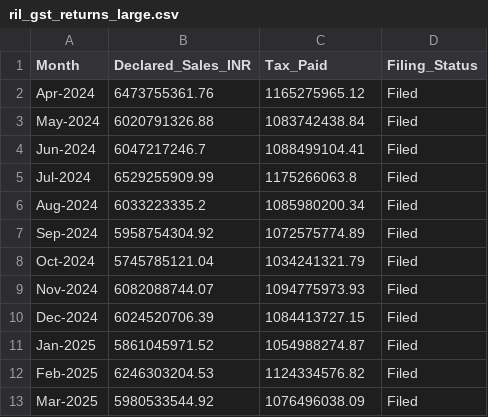
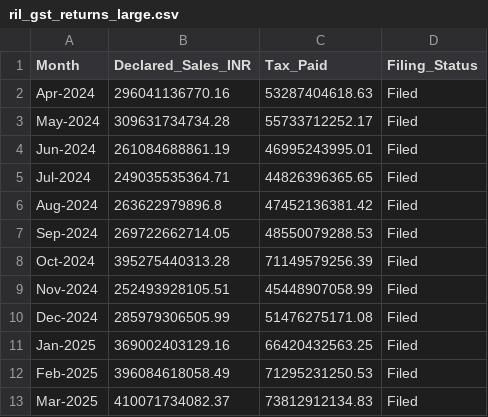
Before and after one commit to Lohith10118/CAM-Generator, a CSV file: data/ril_gst_returns_large.csv, drawn as a sheet.

Commit message:
Update synthetic data generator to create clean ML baseline for 9 months and 40% Q4 fraud spike

```diff
--- a/data/ril_gst_returns_large.csv
+++ b/data/ril_gst_returns_large.csv
@@ -1,13 +1,13 @@
 Month,Declared_Sales_INR,Tax_Paid,Filing_Status
-Apr-2024,6473755361.76,1165275965.12,Filed
-May-2024,6020791326.88,1083742438.84,Filed
-Jun-2024,6047217246.7,1088499104.41,Filed
-Jul-2024,6529255909.99,1175266063.8,Filed
-Aug-2024,6033223335.2,1085980200.34,Filed
-Sep-2024,5958754304.92,1072575774.89,Filed
-Oct-2024,5745785121.04,1034241321.79,Filed
-Nov-2024,6082088744.07,1094775973.93,Filed
-Dec-2024,6024520706.39,1084413727.15,Filed
-Jan-2025,5861045971.52,1054988274.87,Filed
-Feb-2025,6246303204.53,1124334576.82,Filed
-Mar-2025,5980533544.92,1076496038.09,Filed
+Apr-2024,296041136770.16,53287404618.63,Filed
+May-2024,309631734734.28,55733712252.17,Filed
+Jun-2024,261084688861.19,46995243995.01,Filed
+Jul-2024,249035535364.71,44826396365.65,Filed
+Aug-2024,263622979896.8,47452136381.42,Filed
+Sep-2024,269722662714.05,48550079288.53,Filed
+Oct-2024,395275440313.28,71149579256.39,Filed
+Nov-2024,252493928105.51,45448907058.99,Filed
+Dec-2024,285979306505.99,51476275171.08,Filed
+Jan-2025,369002403129.16,66420432563.25,Filed
+Feb-2025,396084618058.49,71295231250.53,Filed
+Mar-2025,410071734082.37,73812912134.83,Filed
```
Also changed, not shown: 2 other files.
